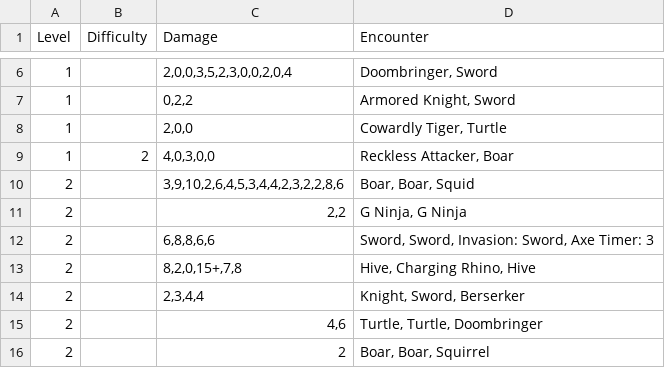
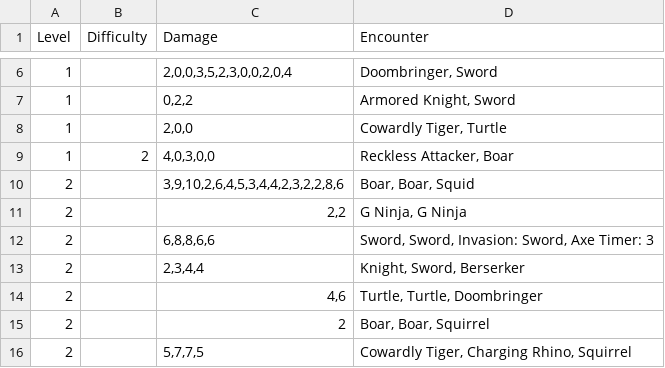
Before and after one commit to JST5000/TrinityAccord, a CSV file: Assets/Resources/EncountersGenerated.csv, drawn as a sheet; only a part is shown, gaps mark what is left out; the shorter side is filled out with more unchanged rows.

```diff
--- a/Assets/Resources/EncountersGenerated.csv
+++ b/Assets/Resources/EncountersGenerated.csv
@@ -12,3 +12,2 @@ Level,Difficulty,Damage,Encounter
 "2",,"6,8,8,6,6","Sword, Sword, Invasion: Sword, Axe Timer: 3"
-"2",,"8,2,0,15+,7,8","Hive, Charging Rhino, Hive"
 "2",,"2,3,4,4","Knight, Sword, Berserker"
```
Also changed, not shown: 10 other files.
